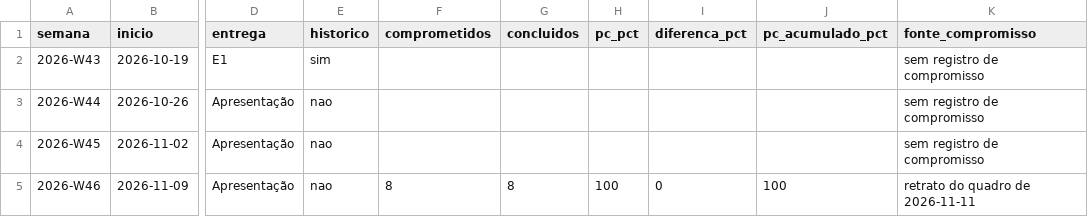
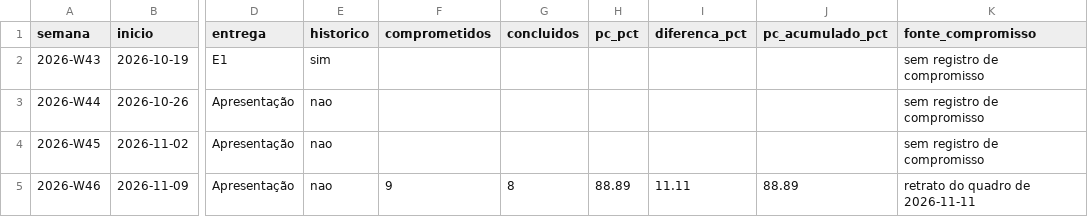
Before and after one commit to FCTE-Qualidade-de-Software-1/2026-2_T01_MARLYN_WESCOFF, a CSV file: docs/metricas/dados/consolidados/comprometido_concluido.csv, drawn as a sheet; only a part is shown, gaps mark what is left out; the diff names each change by its address in the sheet, - before the commit and + after, or states it on an @@ line.

```diff
--- a/docs/metricas/dados/consolidados/comprometido_concluido.csv
+++ b/docs/metricas/dados/consolidados/comprometido_concluido.csv
-F5 (comprometidos): 8
+F5 (comprometidos): 9
-H5 (pc_pct): 100
+H5 (pc_pct): 88.89
-I5 (diferenca_pct): 0
+I5 (diferenca_pct): 11.11
-J5 (pc_acumulado_pct): 100
+J5 (pc_acumulado_pct): 88.89
```
Also changed, not shown: docs/metricas/dados/brutos/quadro_eventos.csv, docs/metricas/dados/brutos/quadro_retratos.csv, 4 other files.
